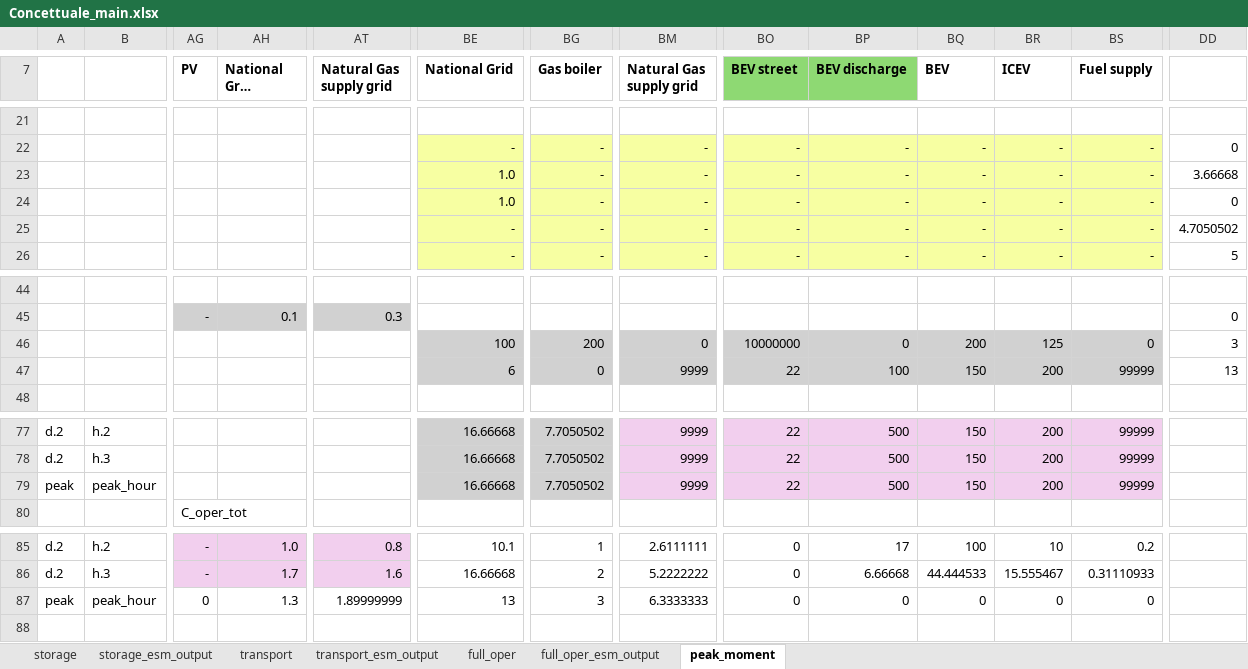
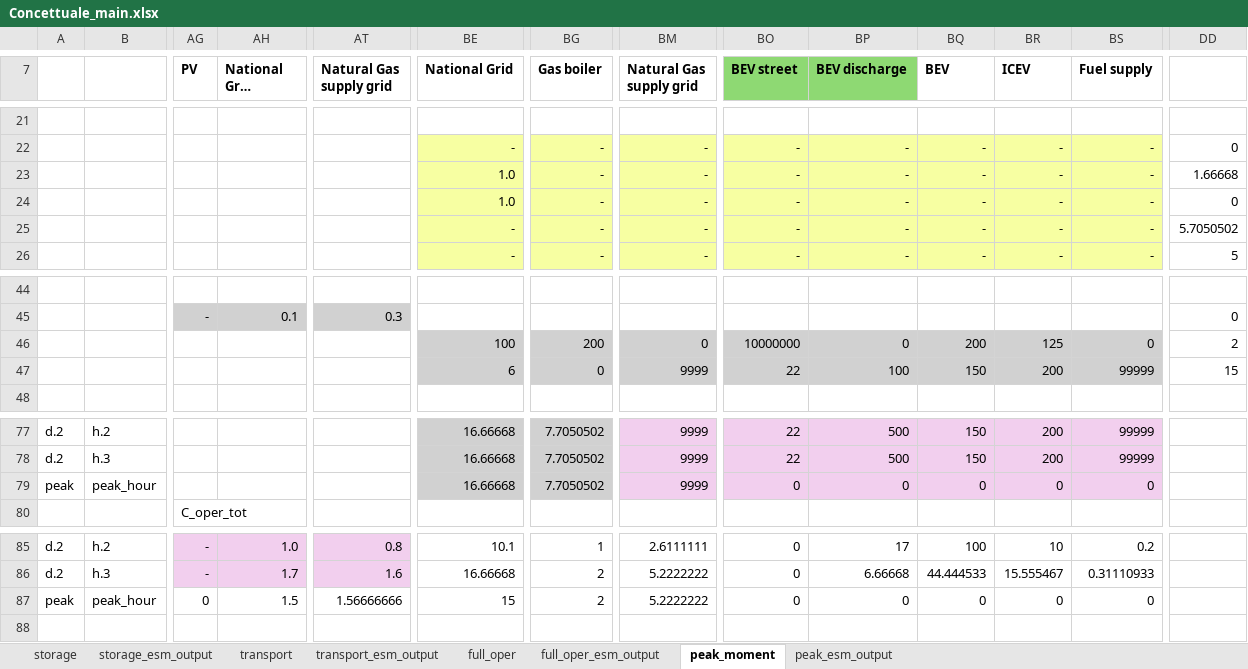
Before and after one commit to CamiCit/pyesm_tesi, an Excel workbook: thesis/main/Concettuale_main.xlsx, sheet peak_moment, drawn as a sheet; only a part is shown, gaps mark what is left out; long unchanged cells end in …; values as stored, in another font and other column widths than the file's, no borders; the diff covers the shown part only; the diff names each change by its address in the sheet, - before the commit and + after, or states it on an @@ line.

Commit message:
peak_hour completed
Tutto il trasporto è escluso dalla peak_hour

```diff
--- a/thesis/main/Concettuale_main.xlsx (sheet peak_moment)
+++ b/thesis/main/Concettuale_main.xlsx (sheet peak_moment)
+sheet tab: peak_esm_output
-DD23: 3.66668
+DD23: 1.66668
-DD25: 4.7050502
+DD25: 5.7050502
-DD46: 3
+DD46: 2
-DD47: 13
+DD47: 15
-BO79 (BEV street): 22
+BO79 (BEV street): 0
-BP79 (BEV discharge): 500
+BP79 (BEV discharge): 0
-BQ79 (BEV): 150
+BQ79 (BEV): 0
-BR79 (ICEV): 200
+BR79 (ICEV): 0
-BS79 (Fuel supply): 99999
+BS79 (Fuel supply): 0
-AH87 (National Grid import): 1.3
+AH87 (National Grid import): 1.5
-AT87 (Natural Gas supply grid): 1.89999999
+AT87 (Natural Gas supply grid): 1.56666666
-BE87 (National Grid): 13
+BE87 (National Grid): 15
-BG87 (Gas boiler): 3
+BG87 (Gas boiler): 2
-BM87 (Natural Gas supply grid): 6.3333333
+BM87 (Natural Gas supply grid): 5.2222222
```
Also changed, not shown: 22 edited cells elsewhere in this sheet, thesis/main/input_data/input_data.xlsx, 18 other files.
